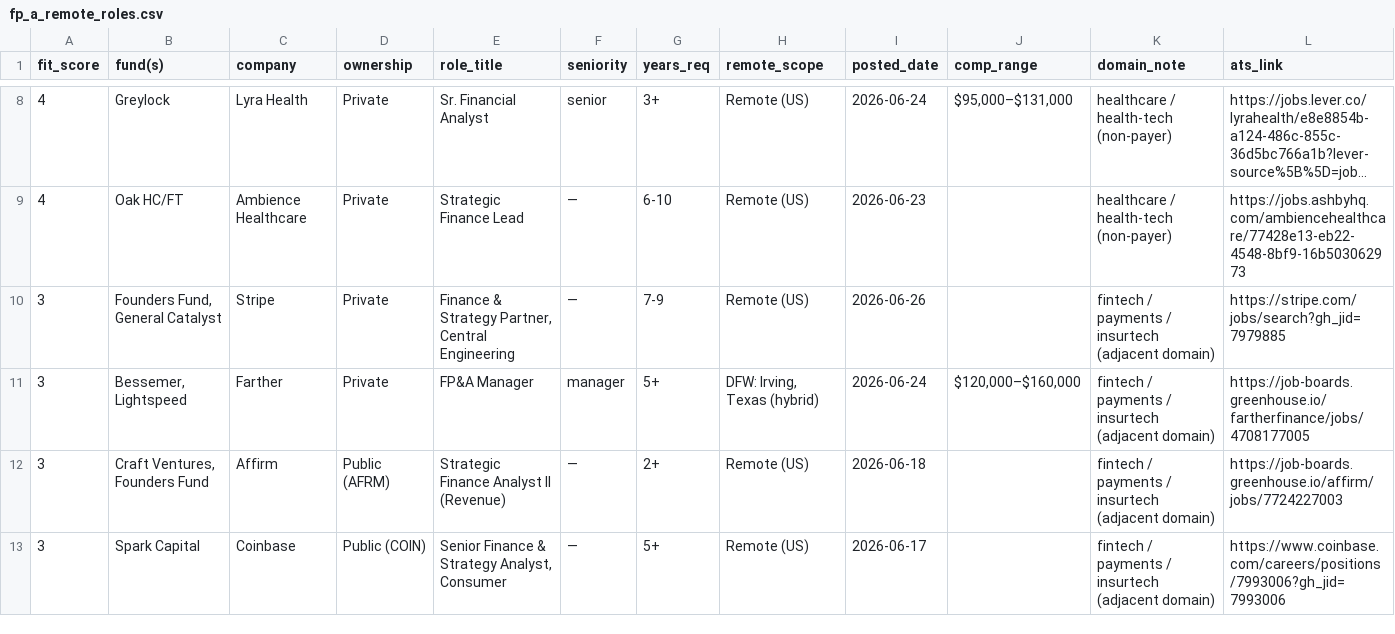
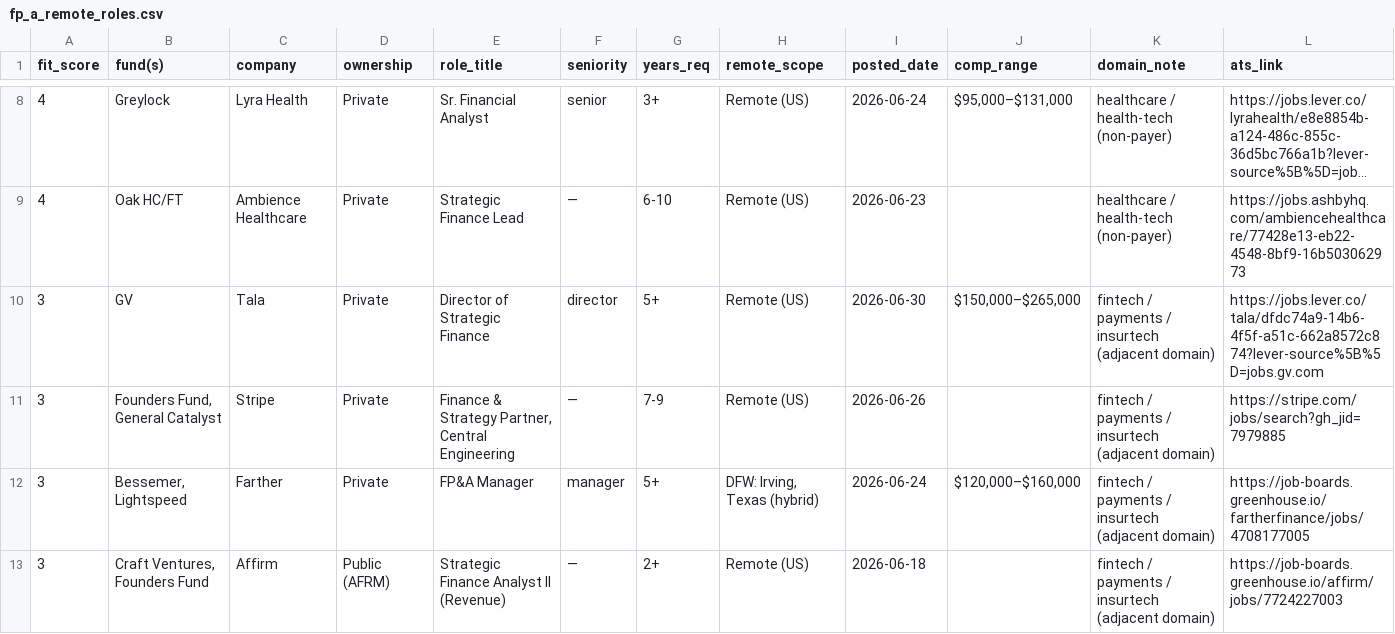
Before and after one commit to johnnwilliams27/nibbin, a CSV file: research/fp-a-role-scan/fp_a_remote_roles.csv, drawn as a sheet; only a part is shown, gaps mark what is left out; the shorter side is filled out with more unchanged rows; long unchanged cells end in …; the diff covers the shown part only.

```diff
--- a/research/fp-a-role-scan/fp_a_remote_roles.csv
+++ b/research/fp-a-role-scan/fp_a_remote_roles.csv
@@ -9,2 +9,3 @@ fit_score,fund(s),company,ownership,role_title,seniority,years_req,remote_scope,
 4,Oak HC/FT,Ambience Healthcare,Private,Strategic Finance Lead,—,6-10,Remote (US),2026-06-23,,healthcare / health-tech (non-payer),https://jobs.ashbyhq.com/ambiencehealthcare/77428e13-eb22-4548-8bf9-16b503062973
+3,GV,Tala,Private,Director of Strategic Finance,director,5+,Remote (US),2026-06-30,"$150,000–$265,000",fintech / payments / insurtech (adjacent domain),https://jobs.lever.co/tala/dfdc74a9-14b6-4f5f-a51c-662a8572c874?lever-source%5B%5D=jobs.gv.com
 3,"Founders Fund, General Catalyst",Stripe,Private,"Finance & Strategy Partner, Central Engineering",—,7-9,Remote (US),2026-06-26,,fintech / payments / insurtech (adjacent domain),https://stripe.com/jobs/search?gh_jid=7979885
```
Also changed, not shown: 4 added rows elsewhere in this file, 4 other files.
